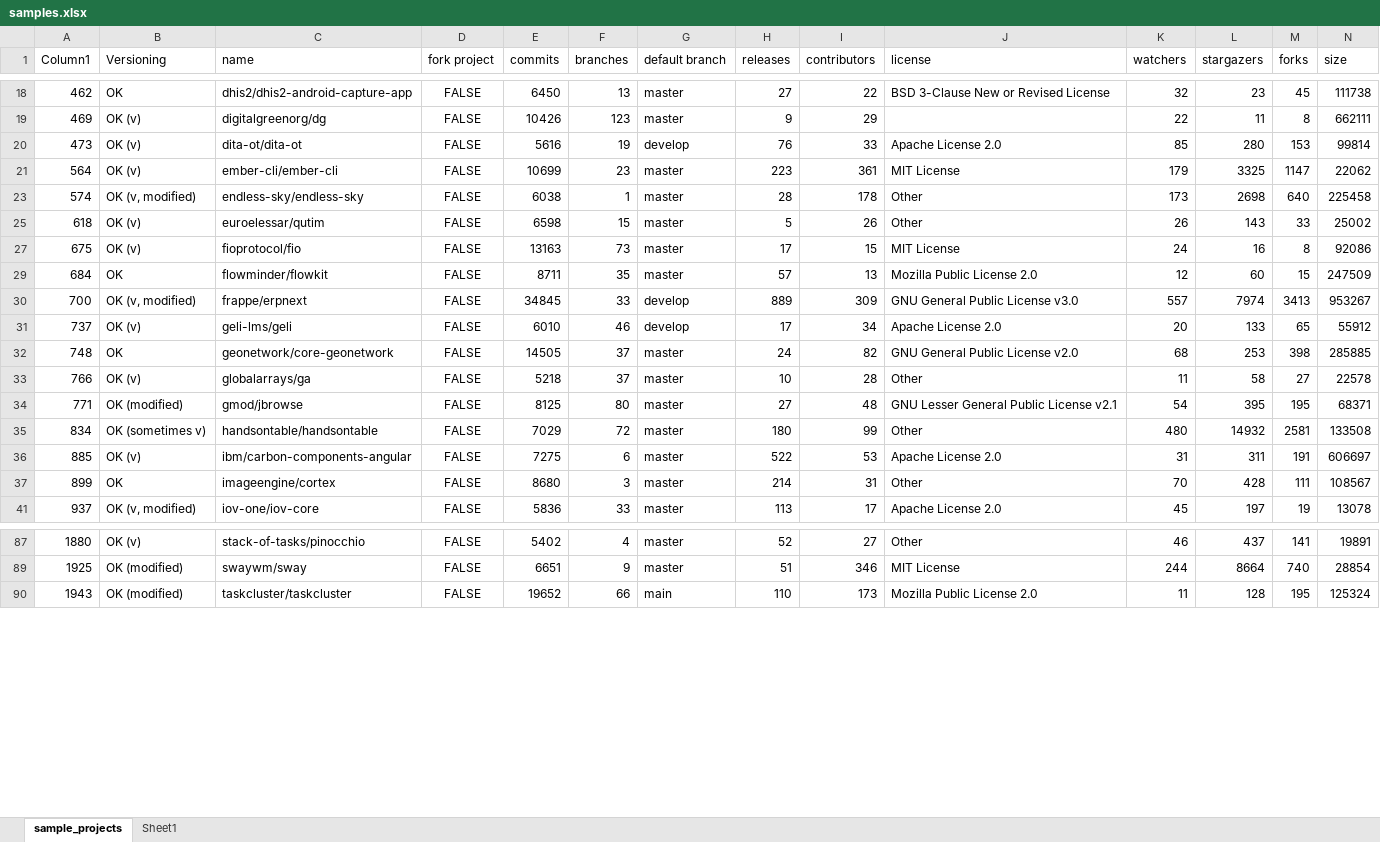
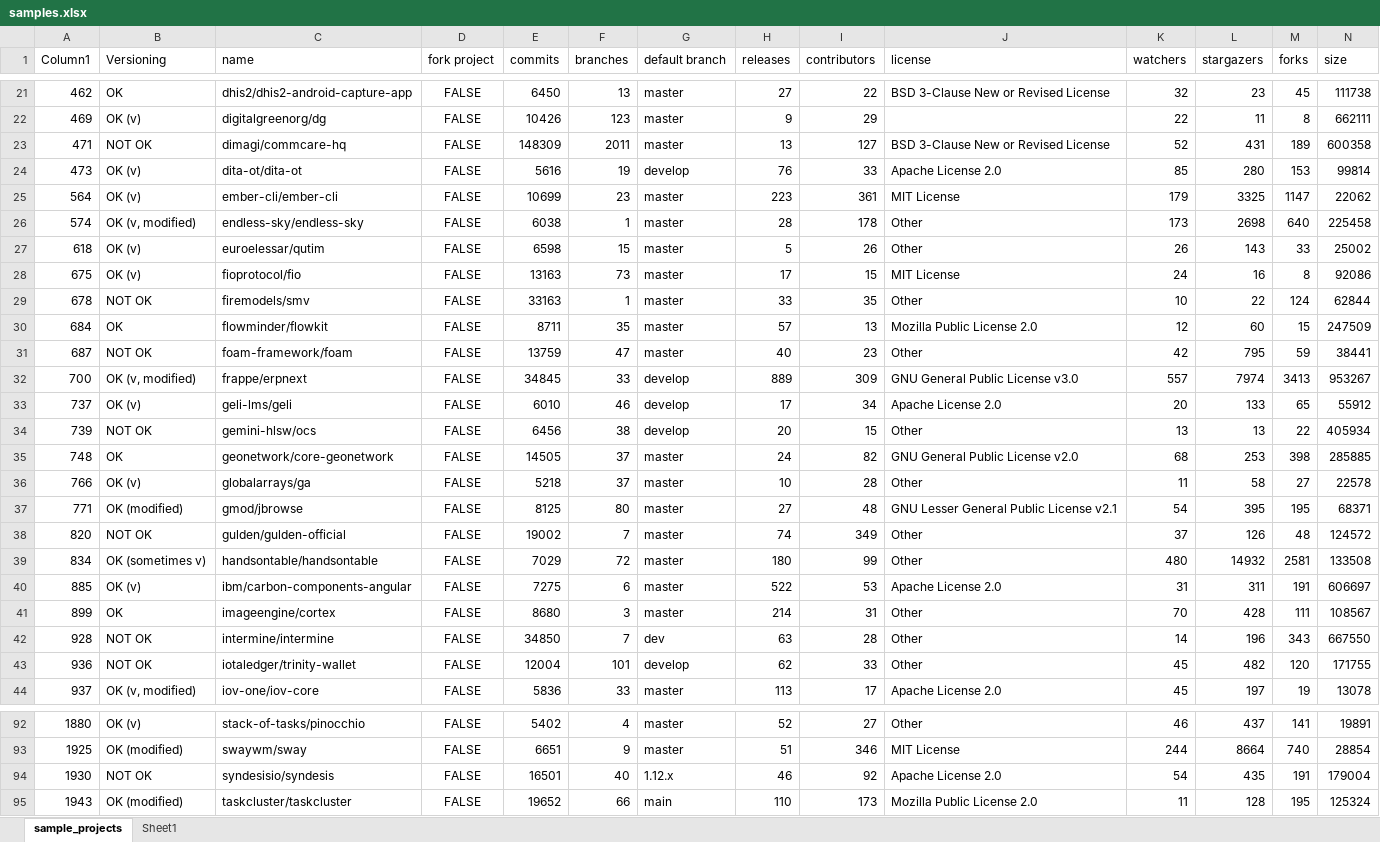
Before and after one commit to csepanyij/master-thesis, an Excel workbook: notebooks/sampling/samples.xlsx, sheet sample_projects, drawn as a sheet; only a part is shown, gaps mark what is left out; values as stored, in another font and other column widths than the file's, no borders; table styles not drawn; rows hold the shown columns only; the diff covers the shown part only; the diff names each change by its address in the sheet, - before the commit and + after, or states it on an @@ line.

```diff
--- a/notebooks/sampling/samples.xlsx (sheet sample_projects)
+++ b/notebooks/sampling/samples.xlsx (sheet sample_projects)
@@ row 23 unhidden: 471 | NOT OK | dimagi/commcare-hq | FALSE | 148309 | 2011 | master | 13 | 127 | BSD 3-Clause New or Revised License | 52 | 431 | 189 | 600358 @@
@@ row 29 unhidden: 678 | NOT OK | firemodels/smv | FALSE | 33163 | 1 | master | 33 | 35 | Other | 10 | 22 | 124 | 62844 @@
@@ row 31 unhidden: 687 | NOT OK | foam-framework/foam | FALSE | 13759 | 47 | master | 40 | 23 | Other | 42 | 795 | 59 | 38441 @@
@@ row 34 unhidden: 739 | NOT OK | gemini-hlsw/ocs | FALSE | 6456 | 38 | develop | 20 | 15 | Other | 13 | 13 | 22 | 405934 @@
@@ row 38 unhidden: 820 | NOT OK | gulden/gulden-official | FALSE | 19002 | 7 | master | 74 | 349 | Other | 37 | 126 | 48 | 124572 @@
@@ row 42 unhidden: 928 | NOT OK | intermine/intermine | FALSE | 34850 | 7 | dev | 63 | 28 | Other | 14 | 196 | 343 | 667550 @@
@@ row 43 unhidden: 936 | NOT OK | iotaledger/trinity-wallet | FALSE | 12004 | 101 | develop | 62 | 33 | Other | 45 | 482 | 120 | 171755 @@
@@ row 94 unhidden: 1930 | NOT OK | syndesisio/syndesis | FALSE | 16501 | 40 | 1.12.x | 46 | 92 | Apache License 2.0 | 54 | 435 | 191 | 179004 @@
```
Also changed, not shown: 18 hidden or unhidden rows elsewhere in this sheet, 4 other files.
